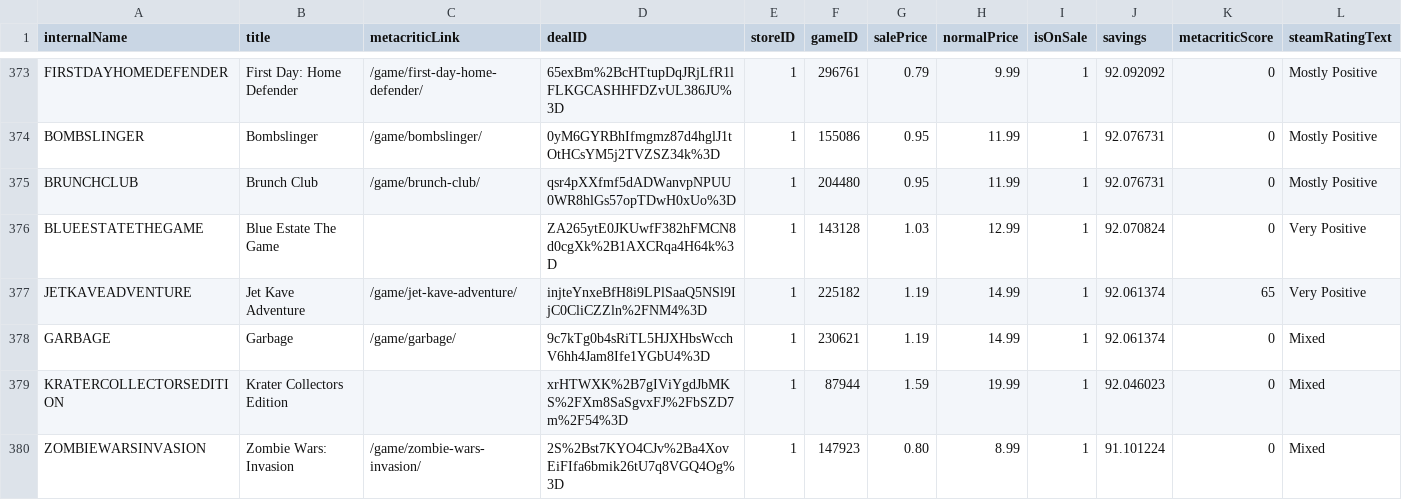
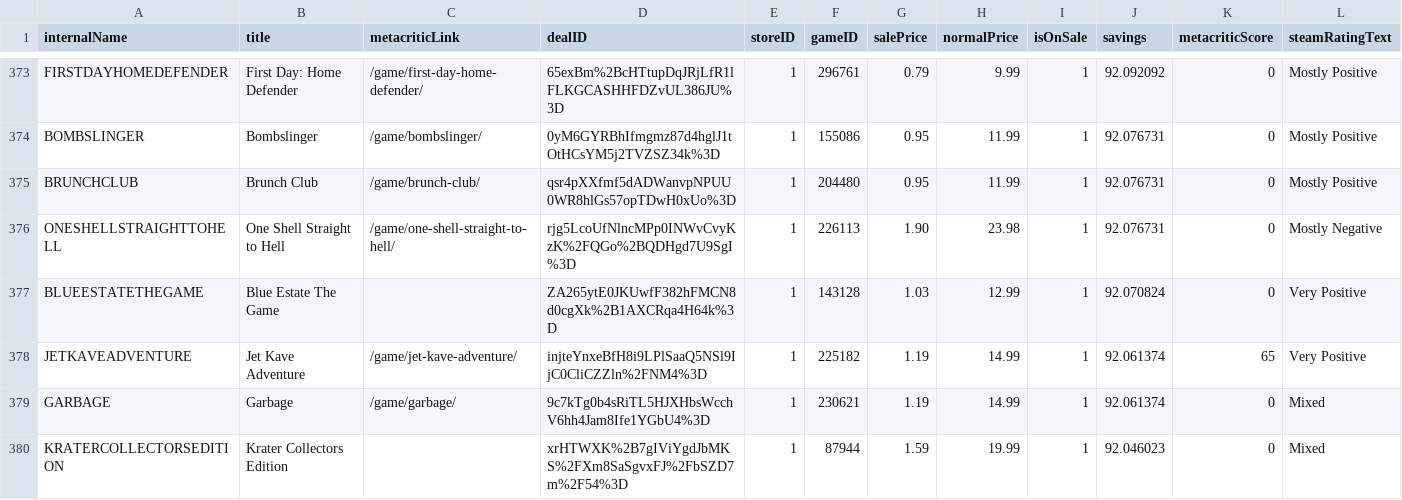
Before and after one commit to haiyib/foundations-final-project, a CSV file: cheapshark_updated.csv, drawn as a sheet; only a part is shown, gaps mark what is left out; the shorter side is filled out with more unchanged rows; rows hold the shown columns only; the diff covers the shown part only; the diff names each change by its address in the sheet, - before the commit and + after, or states it on an @@ line.

```diff
--- a/cheapshark_updated.csv
+++ b/cheapshark_updated.csv
+row 376: ONESHELLSTRAIGHTTOHELL | One Shell Straight to Hell | /game/one-shell-straight-to-hell/ | rjg5LcoUfNlncMPp0INWvCvyKzK%2FQGo%2BQDHgd7U9SgI%3D | 1 | 226113 | 1.90 | 23.98 | 1 | 92.076731 | 0 | Mostly Negative
```
Also changed, not shown: 2 added rows, 3 removed rows and 1 edited cell elsewhere in this file, steam_deals_top20_rangeplot.csv, 1 other file.
